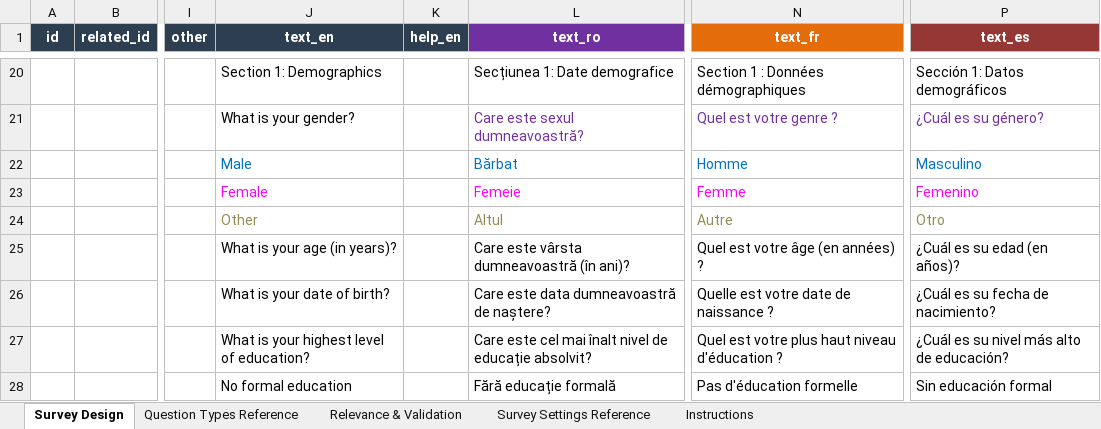
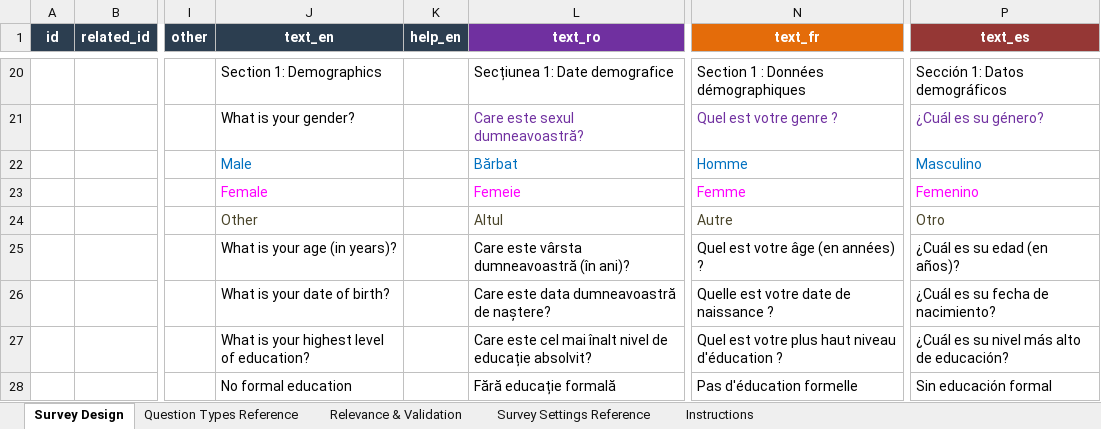
Before and after one commit to stf-lab/limesurvey-excel-builder, an Excel workbook: limesurvey_survey_builder.xlsx, sheet Survey Design, drawn as a sheet; only a part is shown, gaps mark what is left out; values as stored, in another font and other column widths than the file's, no borders; conditional formats not drawn; the diff names each change by its address in the sheet, - before the commit and + after, or states it on an @@ line.

Commit message:
Update limesurvey_survey_builder.xlsx

```diff
--- a/limesurvey_survey_builder.xlsx (sheet Survey Design)
+++ b/limesurvey_survey_builder.xlsx (sheet Survey Design)
-J24 text colour: #948A54
+J24 text colour: #4A452A
-L24 text colour: #948A54
+L24 text colour: #4A452A
-N24 text colour: #948A54
+N24 text colour: #4A452A
-P24 text colour: #948A54
+P24 text colour: #4A452A
```
